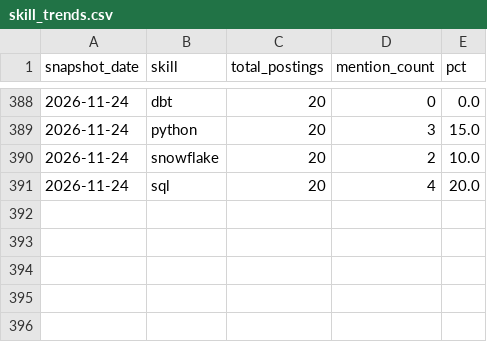
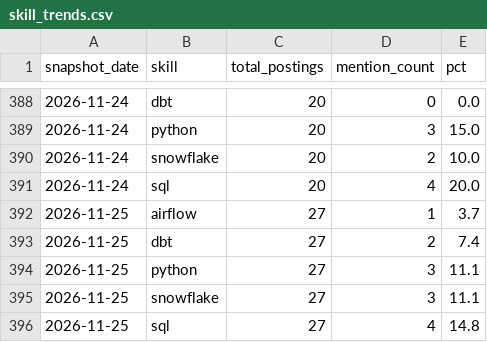
Before and after one commit to xjiang16/job-market-tracker, a CSV file: data/warehouse/skill_trends.csv, drawn as a sheet; only a part is shown, gaps mark what is left out; the diff names each change by its address in the sheet, - before the commit and + after, or states it on an @@ line.

```diff
--- a/data/warehouse/skill_trends.csv
+++ b/data/warehouse/skill_trends.csv
+row 392: 2026-11-25 | airflow | 27 | 1 | 3.7
+row 393: 2026-11-25 | dbt | 27 | 2 | 7.4
+row 394: 2026-11-25 | python | 27 | 3 | 11.1
+row 395: 2026-11-25 | snowflake | 27 | 3 | 11.1
+row 396: 2026-11-25 | sql | 27 | 4 | 14.8
```
Also changed, not shown: 4 other files.
